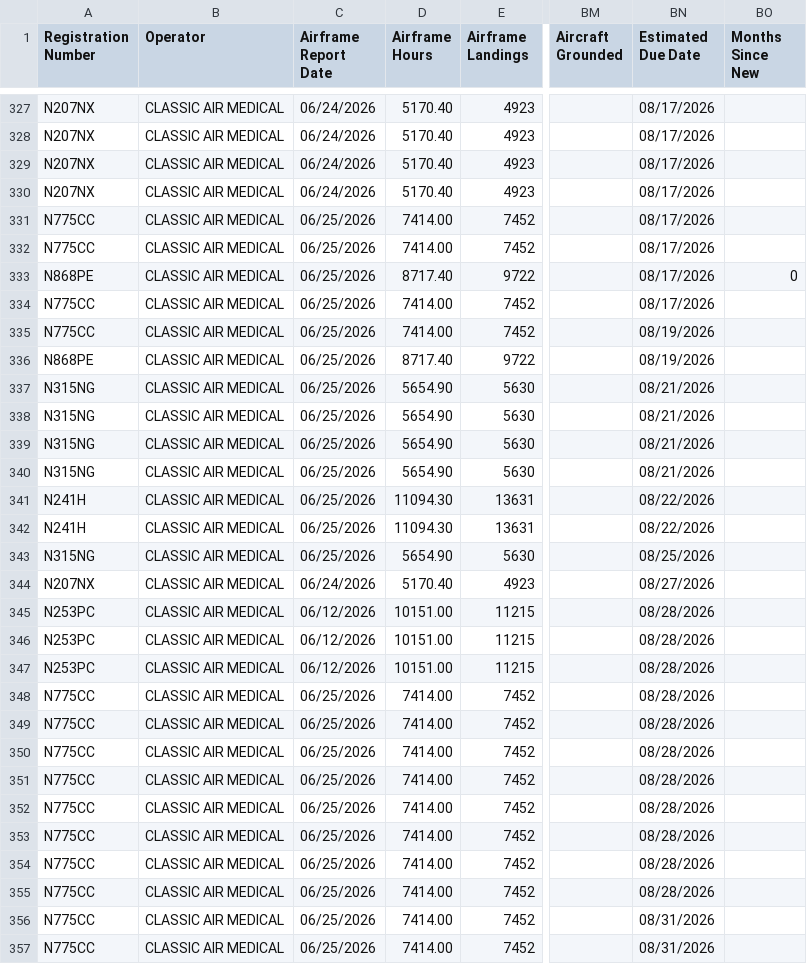
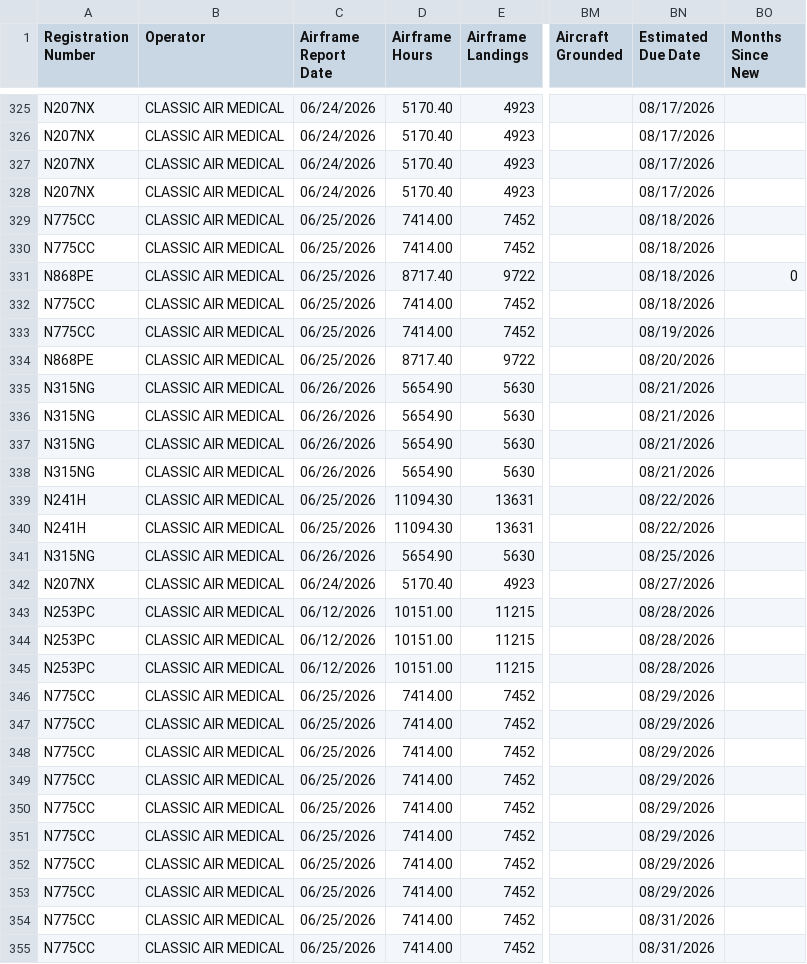
Before and after one commit to natehorst240-sketch/PC-12-Dashboard, a CSV file: data/PC12-Daily-Due-List.csv, drawn as a sheet; only a part is shown, gaps mark what is left out; addresses are those after the commit; the diff covers the shown part only; the diff names each change by its address in the sheet, - before the commit and + after, or states it on an @@ line.

```diff
--- a/data/PC12-Daily-Due-List.csv
+++ b/data/PC12-Daily-Due-List.csv
-BN329:BN332 (Estimated Due Date): 08/17/2026
+BN329:BN332 (Estimated Due Date): 08/18/2026
-BN334 (Estimated Due Date): 08/19/2026
+BN334 (Estimated Due Date): 08/20/2026
-C335:C338 (Airframe Report Date): 06/25/2026
+C335:C338 (Airframe Report Date): 06/26/2026
-C341 (Airframe Report Date): 06/25/2026
+C341 (Airframe Report Date): 06/26/2026
-BN346:BN353 (Estimated Due Date): 08/28/2026
+BN346:BN353 (Estimated Due Date): 08/29/2026
```
Also changed, not shown: 2 removed rows and 99 edited cells elsewhere in this file, 1 other file.
